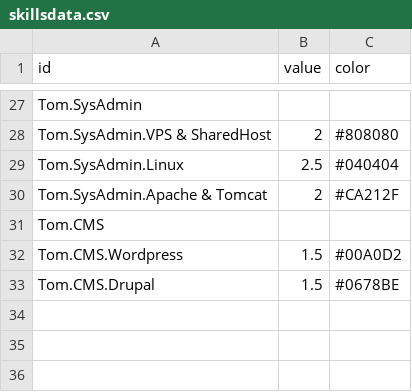
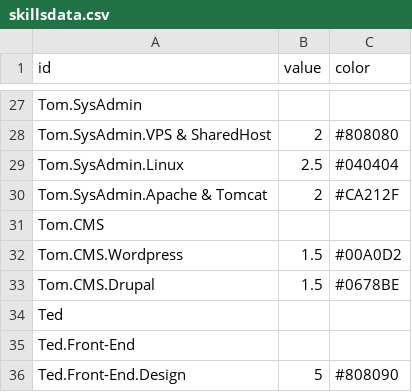
Before and after one commit to webmaster444/webmaster444.github.io, a CSV file: d3/dendrogram_barchart_integration/skillsdata.csv, drawn as a sheet; only a part is shown, gaps mark what is left out.

Commit message:
data correction

```diff
--- a/d3/dendrogram_barchart_integration/skillsdata.csv
+++ b/d3/dendrogram_barchart_integration/skillsdata.csv
@@ -33 +33,4 @@ Tom.CMS.Wordpress,1.5,#00A0D2
 Tom.CMS.Drupal,1.5,#0678BE
+Ted,
+Ted.Front-End,
+Ted.Front-End.Design,5,#808090
```
